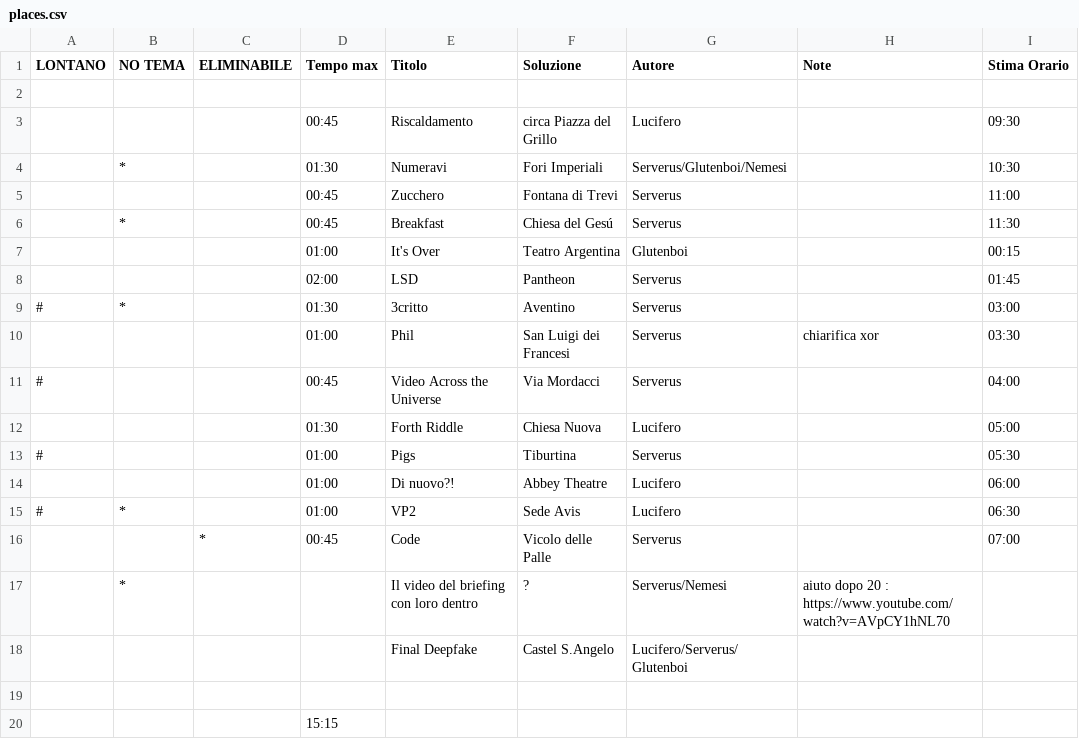
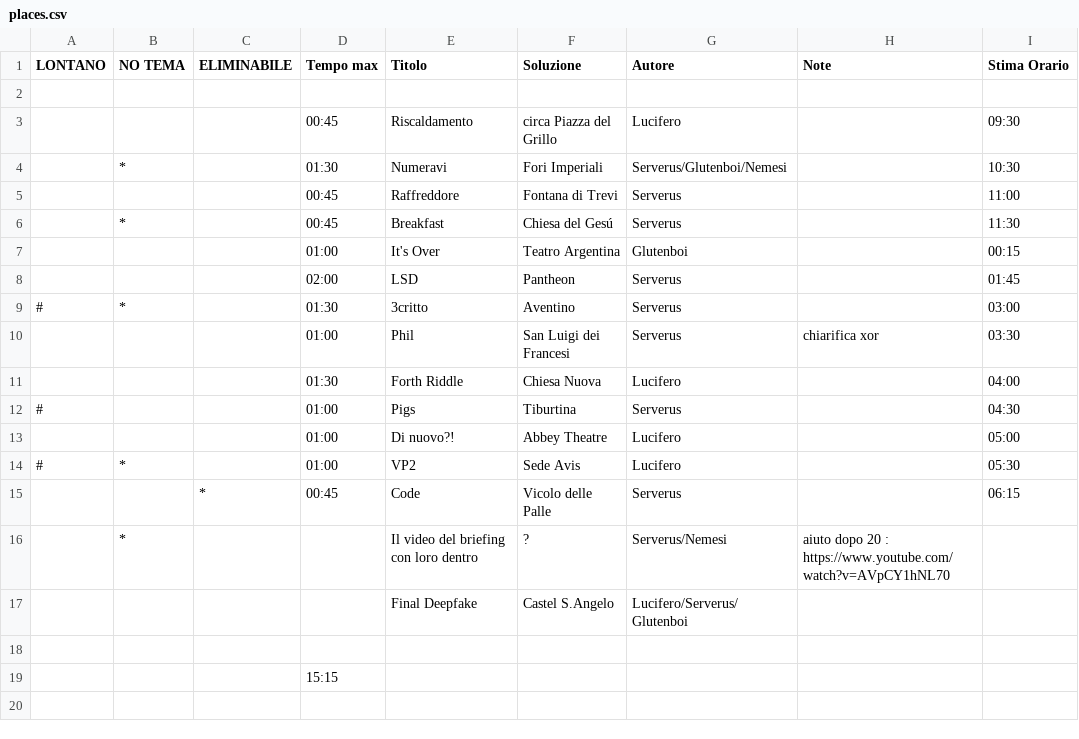
Before and after one commit to raeubaen/moby-dick, a CSV file: places.csv, drawn as a sheet.

```diff
--- a/places.csv
+++ b/places.csv
@@ -4,3 +4,3 @@ LONTANO,NO TEMA,ELIMINABILE,Tempo max,Titolo,Soluzione,Autore,Note,Stima Orario
 ,*,,01:30, Numeravi , Fori Imperiali , Serverus/Glutenboi/Nemesi,,10:30
-,,,00:45, Zucchero , Fontana di Trevi , Serverus,,11:00
+,,,00:45, Raffreddore , Fontana di Trevi , Serverus,,11:00
 ,*,,00:45, Breakfast , Chiesa del Gesú , Serverus,,11:30
@@ -10,8 +10,7 @@ LONTANO,NO TEMA,ELIMINABILE,Tempo max,Titolo,Soluzione,Autore,Note,Stima Orario
 ,,,01:00, Phil , San Luigi dei Francesi , Serverus,chiarifica xor,03:30
-#,,,00:45, Video Across the Universe , Via Mordacci , Serverus,,04:00
-,,,01:30, Forth Riddle , Chiesa Nuova , Lucifero,,05:00
-#,,,01:00, Pigs , Tiburtina , Serverus,,05:30
-,,,01:00, Di nuovo?!, Abbey Theatre , Lucifero,,06:00
-#,*,,01:00, VP2 , Sede Avis , Lucifero,,06:30
-,,*,00:45, Code , Vicolo delle Palle , Serverus,,07:00
+,,,01:30, Forth Riddle , Chiesa Nuova , Lucifero,,04:00
+#,,,01:00, Pigs , Tiburtina , Serverus,,04:30
+,,,01:00, Di nuovo?!, Abbey Theatre , Lucifero,,05:00
+#,*,,01:00, VP2 , Sede Avis , Lucifero,,05:30
+,,*,00:45, Code , Vicolo delle Palle , Serverus,,06:15
 ,*,,,Il video del briefing con loro dentro,?,Serverus/Nemesi,aiuto dopo 20 : https://www.youtube.com/watch?v=AVpCY1hNL70,
```
Also changed, not shown: 7 other files.
